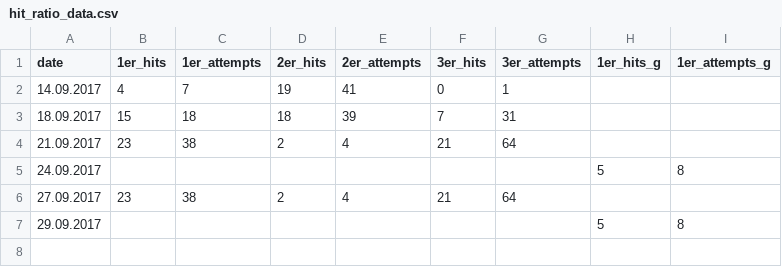
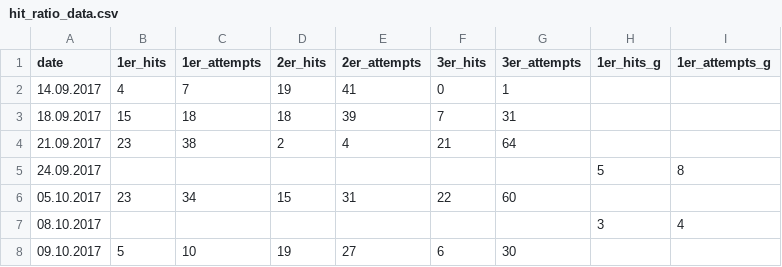
Before and after one commit to MetGreg/Basketball, a CSV file: hit_ratio_data.csv, drawn as a sheet; removed rows and columns are numbered as before the commit, all else as after; the diff names each change by its address in the sheet, - before the commit and + after, or states it on an @@ line.

```diff
--- a/hit_ratio_data.csv
+++ b/hit_ratio_data.csv
-row 6: 27.09.2017 | 23 | 38 | 2 | 4 | 21 | 64
-row 7: 29.09.2017 |  |  |  |  |  |  | 5 | 8
+row 6: 05.10.2017 | 23 | 34 | 15 | 31 | 22 | 60
+row 7: 08.10.2017 |  |  |  |  |  |  | 3 | 4
+row 8: 09.10.2017 | 5 | 10 | 19 | 27 | 6 | 30
```
Also changed, not shown: 1 other file.
